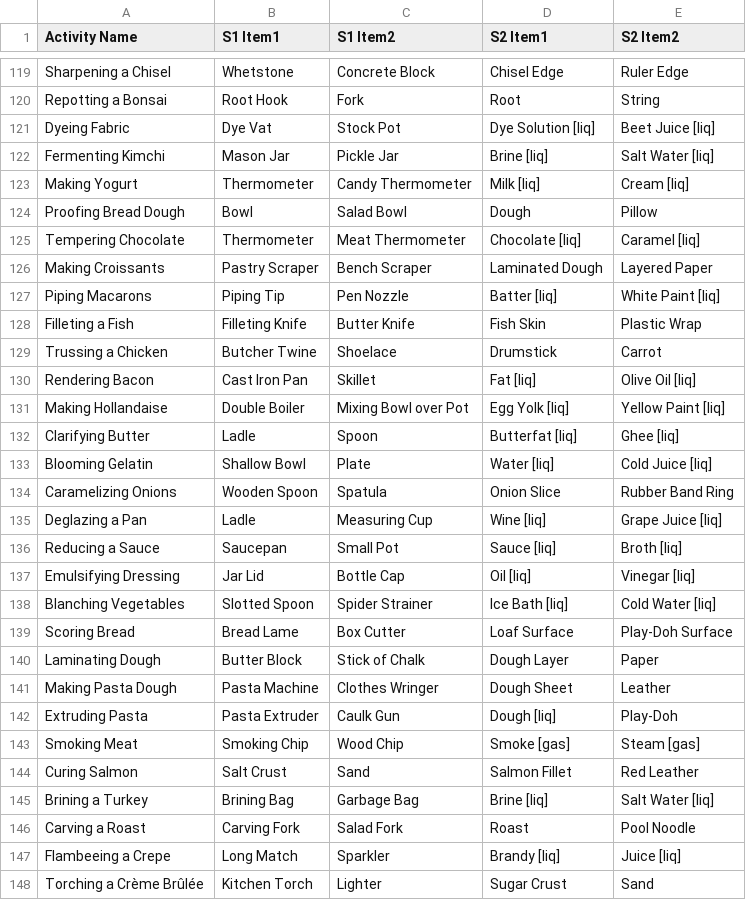
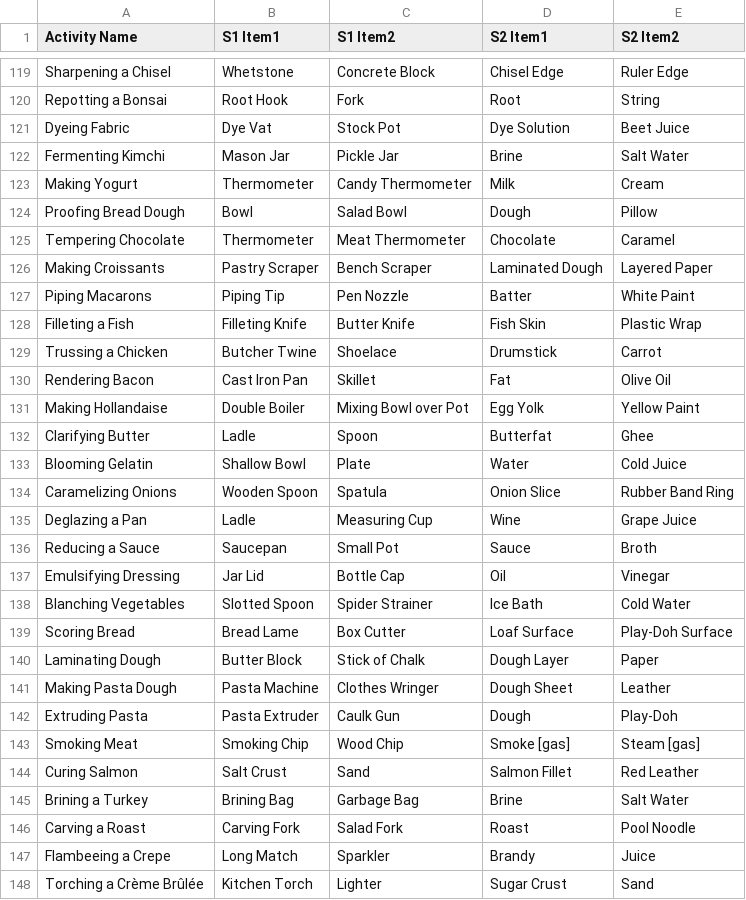
Before and after one commit to calvinmoser/fivethings, a CSV file: data/Medium.csv, drawn as a sheet; only a part is shown, gaps mark what is left out; the diff covers the shown part only.

```diff
--- a/data/Medium.csv
+++ b/data/Medium.csv
@@ -120,20 +120,20 @@ Sharpening a Chisel,Whetstone,Concrete Block,Chisel Edge,Ruler Edge
 Repotting a Bonsai,Root Hook,Fork,Root,String
-Dyeing Fabric,Dye Vat,Stock Pot,Dye Solution [liq],Beet Juice [liq]
-Fermenting Kimchi,Mason Jar,Pickle Jar,Brine [liq],Salt Water [liq]
-Making Yogurt,Thermometer,Candy Thermometer,Milk [liq],Cream [liq]
+Dyeing Fabric,Dye Vat,Stock Pot,Dye Solution,Beet Juice
+Fermenting Kimchi,Mason Jar,Pickle Jar,Brine,Salt Water
+Making Yogurt,Thermometer,Candy Thermometer,Milk,Cream
 Proofing Bread Dough,Bowl,Salad Bowl,Dough,Pillow
-Tempering Chocolate,Thermometer,Meat Thermometer,Chocolate [liq],Caramel [liq]
+Tempering Chocolate,Thermometer,Meat Thermometer,Chocolate,Caramel
 Making Croissants,Pastry Scraper,Bench Scraper,Laminated Dough,Layered Paper
-Piping Macarons,Piping Tip,Pen Nozzle,Batter [liq],White Paint [liq]
+Piping Macarons,Piping Tip,Pen Nozzle,Batter,White Paint
 Filleting a Fish,Filleting Knife,Butter Knife,Fish Skin,Plastic Wrap
 Trussing a Chicken,Butcher Twine,Shoelace,Drumstick,Carrot
-Rendering Bacon,Cast Iron Pan,Skillet,Fat [liq],Olive Oil [liq]
-Making Hollandaise,Double Boiler,Mixing Bowl over Pot,Egg Yolk [liq],Yellow Paint [liq]
-Clarifying Butter,Ladle,Spoon,Butterfat [liq],Ghee [liq]
-Blooming Gelatin,Shallow Bowl,Plate,Water [liq],Cold Juice [liq]
+Rendering Bacon,Cast Iron Pan,Skillet,Fat,Olive Oil
+Making Hollandaise,Double Boiler,Mixing Bowl over Pot,Egg Yolk,Yellow Paint
+Clarifying Butter,Ladle,Spoon,Butterfat,Ghee
+Blooming Gelatin,Shallow Bowl,Plate,Water,Cold Juice
 Caramelizing Onions,Wooden Spoon,Spatula,Onion Slice,Rubber Band Ring
-Deglazing a Pan,Ladle,Measuring Cup,Wine [liq],Grape Juice [liq]
-Reducing a Sauce,Saucepan,Small Pot,Sauce [liq],Broth [liq]
-Emulsifying Dressing,Jar Lid,Bottle Cap,Oil [liq],Vinegar [liq]
-Blanching Vegetables,Slotted Spoon,Spider Strainer,Ice Bath [liq],Cold Water [liq]
+Deglazing a Pan,Ladle,Measuring Cup,Wine,Grape Juice
+Reducing a Sauce,Saucepan,Small Pot,Sauce,Broth
+Emulsifying Dressing,Jar Lid,Bottle Cap,Oil,Vinegar
+Blanching Vegetables,Slotted Spoon,Spider Strainer,Ice Bath,Cold Water
 Scoring Bread,Bread Lame,Box Cutter,Loaf Surface,Play-Doh Surface
@@ -141,8 +141,8 @@ Laminating Dough,Butter Block,Stick of Chalk,Dough Layer,Paper
 Making Pasta Dough,Pasta Machine,Clothes Wringer,Dough Sheet,Leather
-Extruding Pasta,Pasta Extruder,Caulk Gun,Dough [liq],Play-Doh
+Extruding Pasta,Pasta Extruder,Caulk Gun,Dough,Play-Doh
 Smoking Meat,Smoking Chip,Wood Chip,Smoke [gas],Steam [gas]
 Curing Salmon,Salt Crust,Sand,Salmon Fillet,Red Leather
-Brining a Turkey,Brining Bag,Garbage Bag,Brine [liq],Salt Water [liq]
+Brining a Turkey,Brining Bag,Garbage Bag,Brine,Salt Water
 Carving a Roast,Carving Fork,Salad Fork,Roast,Pool Noodle
-Flambeeing a Crepe,Long Match,Sparkler,Brandy [liq],Juice [liq]
+Flambeeing a Crepe,Long Match,Sparkler,Brandy,Juice
 Torching a Crème Brûlée,Kitchen Torch,Lighter,Sugar Crust,Sand
```
Also changed, not shown: 103 edited cells elsewhere in this file, data/Easy.csv, data/Hard.csv.
